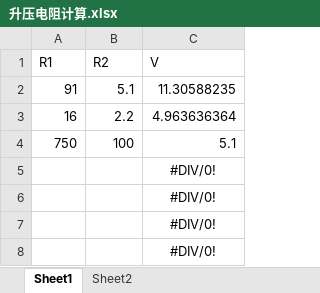
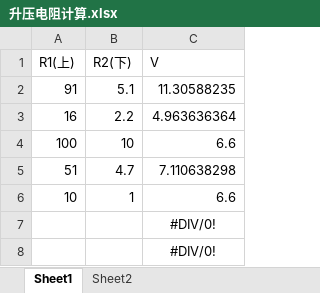
Before and after one commit to LHY-WorkSpace/FOC_Controller, an Excel workbook: Doc/升压电阻计算.xlsx, sheet Sheet1, drawn as a sheet; values as stored, in another font and other column widths than the file's, no borders; removed rows and columns are numbered as before the commit, all else as after; the diff names each change by its address in the sheet, - before the commit and + after, or states it on an @@ line.

```diff
--- a/Doc/升压电阻计算.xlsx (sheet Sheet1)
+++ b/Doc/升压电阻计算.xlsx (sheet Sheet1)
-row 1: R1 | R2 | V
+row 1: R1(上) | R2(下) | V
-row 4: 750 | 100 | 5.1
-row 5:  |  | #DIV/0!
-row 6:  |  | #DIV/0!
+row 4: 100 | 10 | 6.6
+row 5: 51 | 4.7 | 7.110638298
+row 6: 10 | 1 | 6.6
```
Also changed, not shown: sheet Sheet2, Doc/引脚分配.xlsx, 11 other files.
